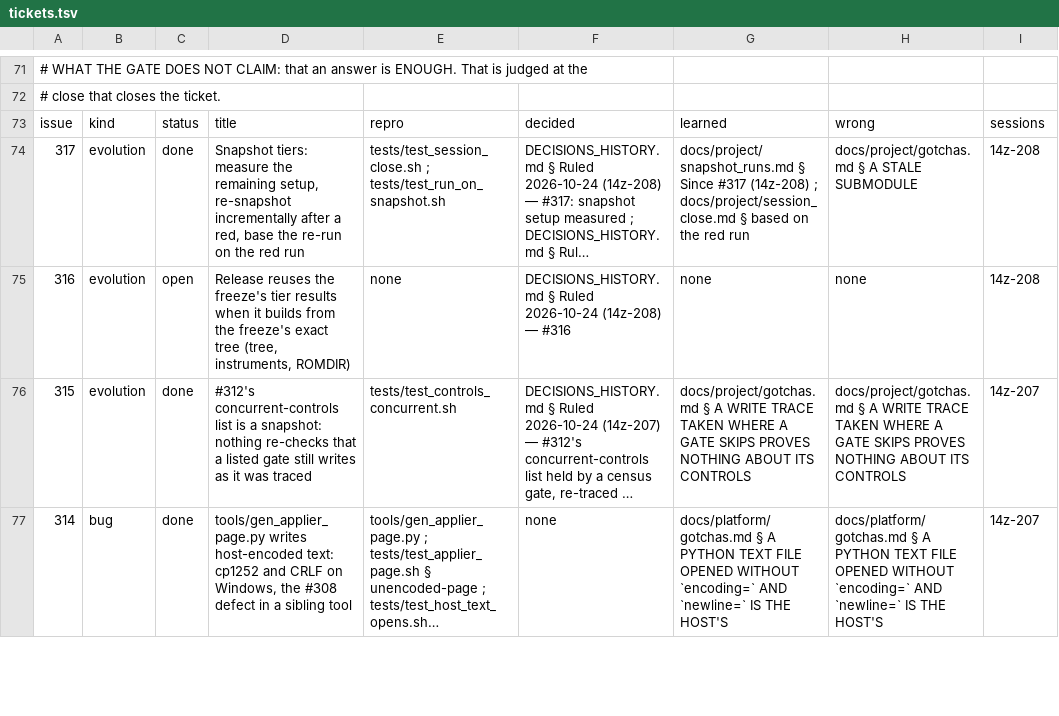
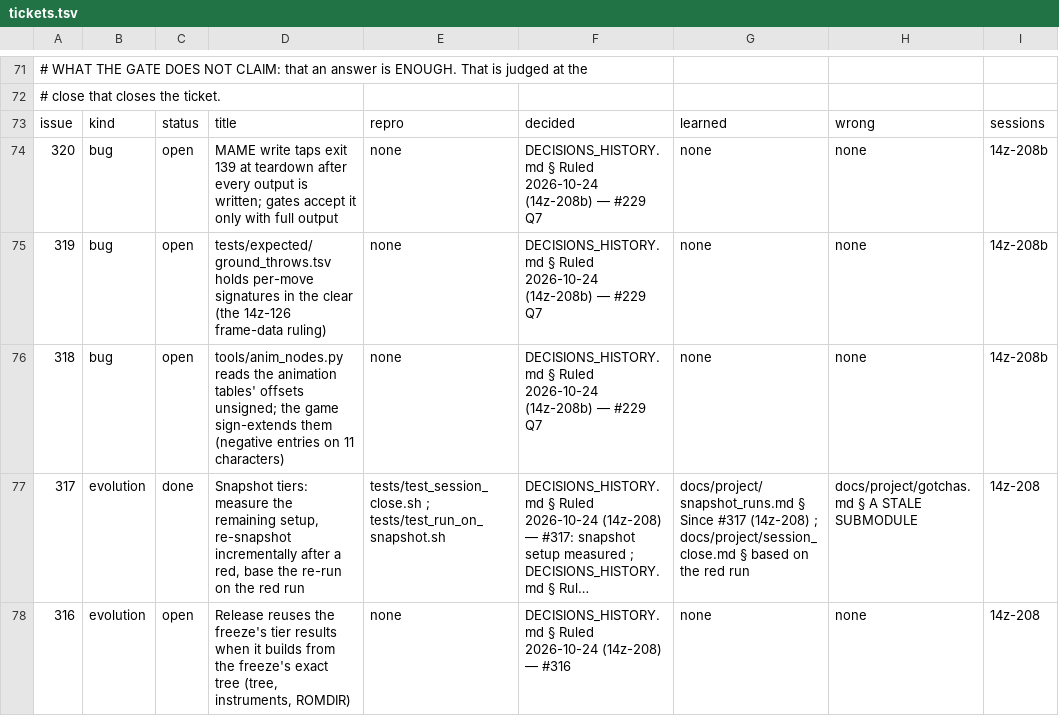
Before and after one commit to DefinitelyFrenchName/VampireSaved, a TSV file: docs/project/tickets.tsv, drawn as a sheet; only a part is shown, gaps mark what is left out; the shorter side is filled out with more unchanged rows; long unchanged cells end in …; the diff names each change by its address in the sheet, - before the commit and + after, or states it on an @@ line.

```diff
--- a/docs/project/tickets.tsv
+++ b/docs/project/tickets.tsv
+row 74: 320 | bug | open | MAME write taps exit 139 at teardown after every output is written; gates accept it only with full output | none | DECISIONS_HISTORY.md § Ruled 2026-10-24 (14z-208b) — #229 Q7 | none | none | 14z-208b
+row 75: 319 | bug | open | tests/expected/ground_throws.tsv holds per-move signatures in the clear (the 14z-126 frame-data ruling) | none | DECISIONS_HISTORY.md § Ruled 2026-10-24 (14z-208b) — #229 Q7 | none | none | 14z-208b
+row 76: 318 | bug | open | tools/anim_nodes.py reads the animation tables' offsets unsigned; the game sign-extends them (negative entries on 11 characters) | none | DECISIONS_HISTORY.md § Ruled 2026-10-24 (14z-208b) — #229 Q7 | none | none | 14z-208b
```
Also changed, not shown: docs/project/tickets_github.tsv, 11 other files.
